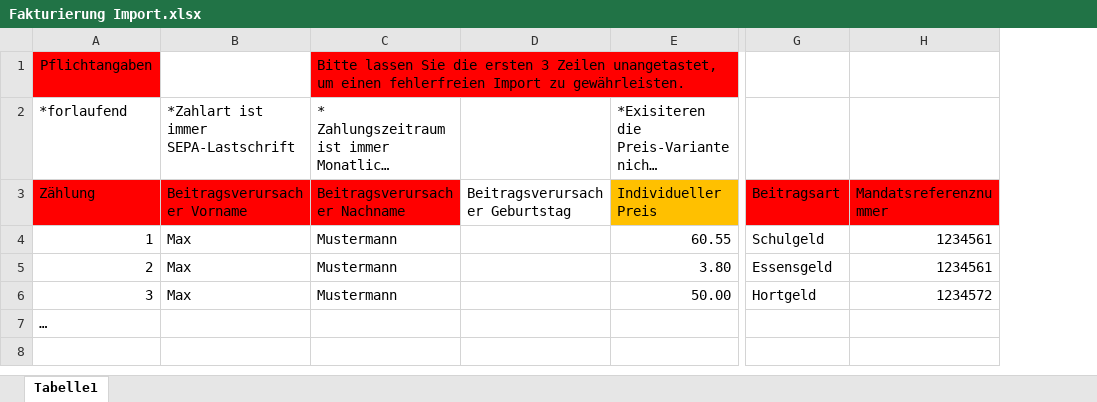
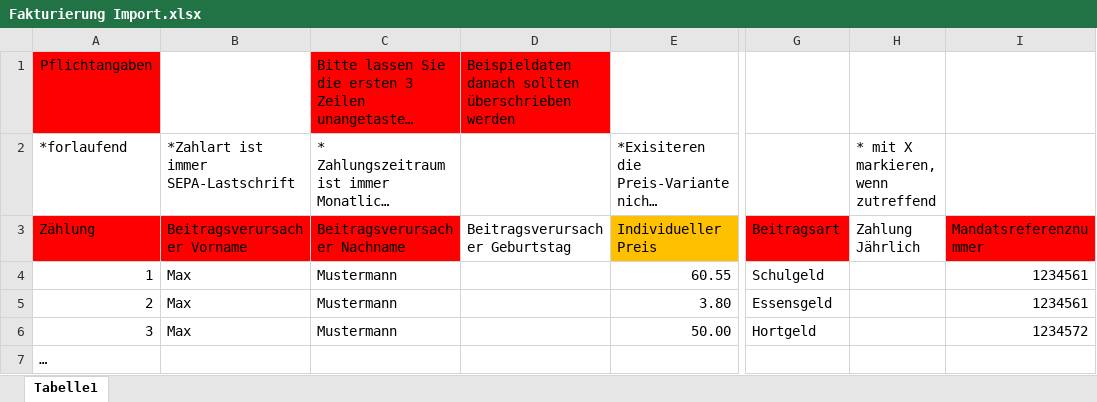
Before and after one commit to KWZwickau/SPHERE-Framework, an Excel workbook: Common/Style/Resource/Template/Fakturierung Import.xlsx, sheet Tabelle1, drawn as a sheet; only a part is shown, gaps mark what is left out; long unchanged cells end in …; values as stored, in another font and other column widths than the file's, no borders; the diff names each change by its address in the sheet, - before the commit and + after, or states it on an @@ line.

Commit message:
#SSW-1763 Import Fakturierung überarbeitung + jährliche Zahlung, +refactor

```diff
--- a/Common/Style/Resource/Template/Fakturierung Import.xlsx (sheet Tabelle1)
+++ b/Common/Style/Resource/Template/Fakturierung Import.xlsx (sheet Tabelle1)
+column H (Zahlung Jährlich), row 2: * mit X markieren, wenn zutreffend
-D1 (Beitragsverursacher Geburtstag): (empty)
+D1 (Beitragsverursacher Geburtstag): Beispieldaten danach sollten überschrieben werden
-D1 fill: none
+D1 fill: #FF0000
```
Also changed, not shown: 8 other files.
